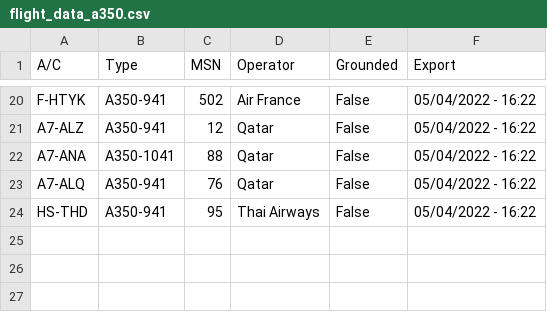
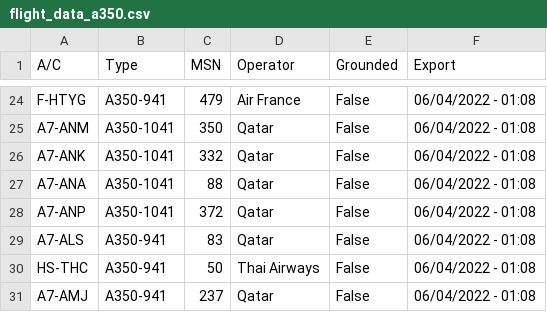
Before and after one commit to clintjb/clintjb.github.v2, a CSV file: _data/flight_data_a350.csv, drawn as a sheet; only a part is shown, gaps mark what is left out; addresses are those after the commit; the diff covers the shown part only; the diff names each change by its address in the sheet, - before the commit and + after, or states it on an @@ line.

```diff
--- a/_data/flight_data_a350.csv
+++ b/_data/flight_data_a350.csv
-A24 (A/C): F-HTYK
+A24 (A/C): F-HTYG
-C24 (MSN): 502
+C24 (MSN): 479
-F24:F25 (Export): 05/04/2022 - 16:22
+F24:F25 (Export): 06/04/2022 - 01:08
-A25 (A/C): A7-ALZ
+A25 (A/C): A7-ANM
-B25 (Type): A350-941
+B25 (Type): A350-1041
-C25 (MSN): 12
+C25 (MSN): 350
+row 26: A7-ANK | A350-1041 | 332 | Qatar | False | 06/04/2022 - 01:08
-F27 (Export): 05/04/2022 - 16:22
+F27 (Export): 06/04/2022 - 01:08
+row 28: A7-ANP | A350-1041 | 372 | Qatar | False | 06/04/2022 - 01:08
-A29 (A/C): A7-ALQ
+A29 (A/C): A7-ALS
-C29 (MSN): 76
+C29 (MSN): 83
-F29:F30 (Export): 05/04/2022 - 16:22
+F29:F30 (Export): 06/04/2022 - 01:08
-A30 (A/C): HS-THD
+A30 (A/C): HS-THC
-C30 (MSN): 95
+C30 (MSN): 50
+row 31: A7-AMJ | A350-941 | 237 | Qatar | False | 06/04/2022 - 01:08
```
Also changed, not shown: 10 added rows, 6 removed rows and 19 edited cells elsewhere in this file, 1 other file.
